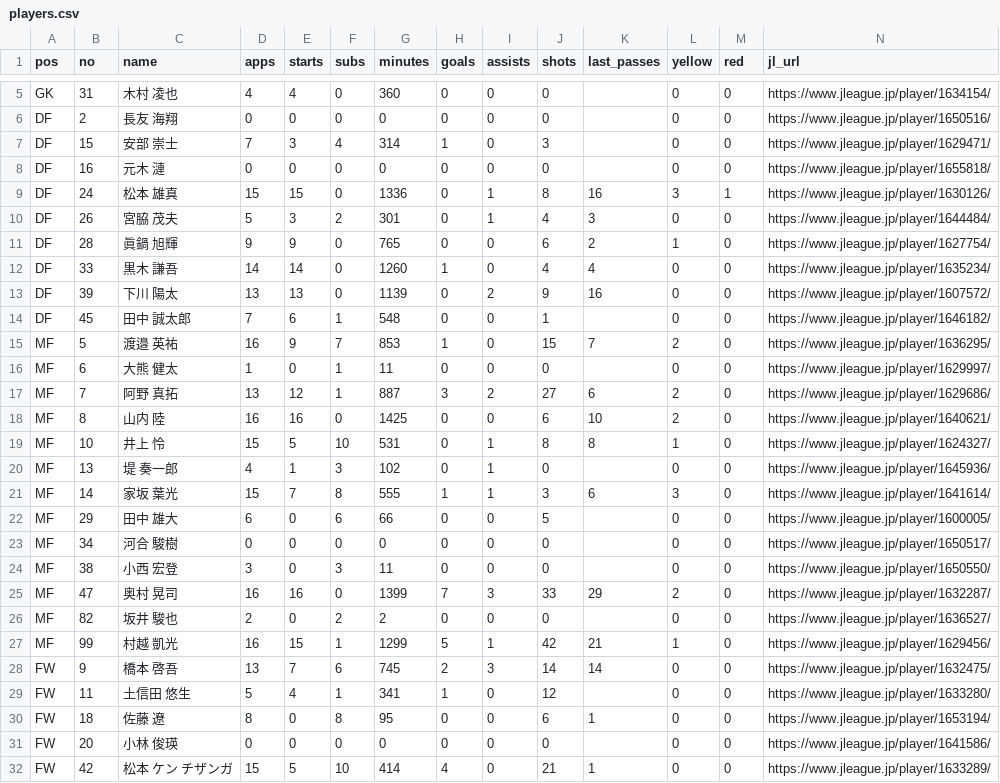
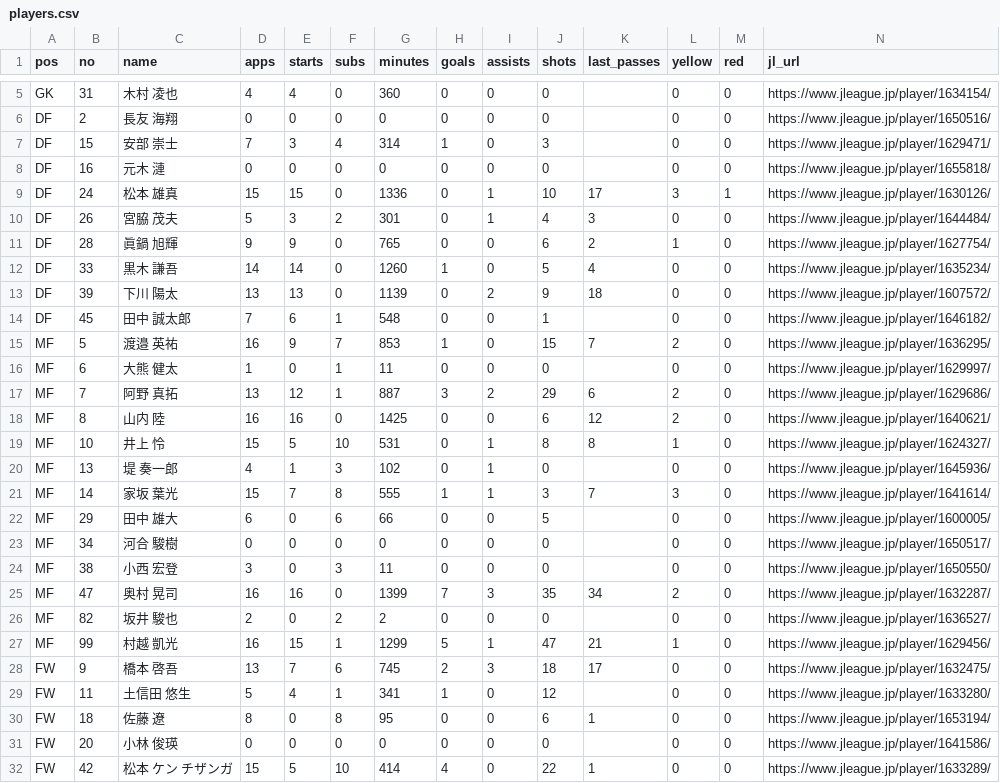
Before and after one commit to roastia/tegevajaro-stats, a CSV file: src/data/players.csv, drawn as a sheet; only a part is shown, gaps mark what is left out.

```diff
--- a/src/data/players.csv
+++ b/src/data/players.csv
@@ -8,7 +8,7 @@ DF,15,安部 崇士,7,3,4,314,1,0,3,,0,0,https://www.jleague.jp/player/1629471/
 DF,16,元木 漣,0,0,0,0,0,0,0,,0,0,https://www.jleague.jp/player/1655818/
-DF,24,松本 雄真,15,15,0,1336,0,1,8,16,3,1,https://www.jleague.jp/player/1630126/
+DF,24,松本 雄真,15,15,0,1336,0,1,10,17,3,1,https://www.jleague.jp/player/1630126/
 DF,26,宮脇 茂夫,5,3,2,301,0,1,4,3,0,0,https://www.jleague.jp/player/1644484/
 DF,28,眞鍋 旭輝,9,9,0,765,0,0,6,2,1,0,https://www.jleague.jp/player/1627754/
-DF,33,黒木 謙吾,14,14,0,1260,1,0,4,4,0,0,https://www.jleague.jp/player/1635234/
-DF,39,下川 陽太,13,13,0,1139,0,2,9,16,0,0,https://www.jleague.jp/player/1607572/
+DF,33,黒木 謙吾,14,14,0,1260,1,0,5,4,0,0,https://www.jleague.jp/player/1635234/
+DF,39,下川 陽太,13,13,0,1139,0,2,9,18,0,0,https://www.jleague.jp/player/1607572/
 DF,45,田中 誠太郎,7,6,1,548,0,0,1,,0,0,https://www.jleague.jp/player/1646182/
@@ -16,7 +16,7 @@ MF,5,渡邉 英祐,16,9,7,853,1,0,15,7,2,0,https://www.jleague.jp/player/1636295
 MF,6,大熊 健太,1,0,1,11,0,0,0,,0,0,https://www.jleague.jp/player/1629997/
-MF,7,阿野 真拓,13,12,1,887,3,2,27,6,2,0,https://www.jleague.jp/player/1629686/
-MF,8,山内 陸,16,16,0,1425,0,0,6,10,2,0,https://www.jleague.jp/player/1640621/
+MF,7,阿野 真拓,13,12,1,887,3,2,29,6,2,0,https://www.jleague.jp/player/1629686/
+MF,8,山内 陸,16,16,0,1425,0,0,6,12,2,0,https://www.jleague.jp/player/1640621/
 MF,10,井上 怜,15,5,10,531,0,1,8,8,1,0,https://www.jleague.jp/player/1624327/
 MF,13,堤 奏一郎,4,1,3,102,0,1,0,,0,0,https://www.jleague.jp/player/1645936/
-MF,14,家坂 葉光,15,7,8,555,1,1,3,6,3,0,https://www.jleague.jp/player/1641614/
+MF,14,家坂 葉光,15,7,8,555,1,1,3,7,3,0,https://www.jleague.jp/player/1641614/
 MF,29,田中 雄大,6,0,6,66,0,0,5,,0,0,https://www.jleague.jp/player/1600005/
@@ -24,6 +24,6 @@ MF,34,河合 駿樹,0,0,0,0,0,0,0,,0,0,https://www.jleague.jp/player/1650517/
 MF,38,小西 宏登,3,0,3,11,0,0,0,,0,0,https://www.jleague.jp/player/1650550/
-MF,47,奥村 晃司,16,16,0,1399,7,3,33,29,2,0,https://www.jleague.jp/player/1632287/
+MF,47,奥村 晃司,16,16,0,1399,7,3,35,34,2,0,https://www.jleague.jp/player/1632287/
 MF,82,坂井 駿也,2,0,2,2,0,0,0,,0,0,https://www.jleague.jp/player/1636527/
-MF,99,村越 凱光,16,15,1,1299,5,1,42,21,1,0,https://www.jleague.jp/player/1629456/
-FW,9,橋本 啓吾,13,7,6,745,2,3,14,14,0,0,https://www.jleague.jp/player/1632475/
+MF,99,村越 凱光,16,15,1,1299,5,1,47,21,1,0,https://www.jleague.jp/player/1629456/
+FW,9,橋本 啓吾,13,7,6,745,2,3,18,17,0,0,https://www.jleague.jp/player/1632475/
 FW,11,土信田 悠生,5,4,1,341,1,0,12,,0,0,https://www.jleague.jp/player/1633280/
@@ -31,2 +31,2 @@ FW,18,佐藤 遼,8,0,8,95,0,0,6,1,0,0,https://www.jleague.jp/player/1653194/
 FW,20,小林 俊瑛,0,0,0,0,0,0,0,,0,0,https://www.jleague.jp/player/1641586/
-FW,42,松本 ケン チザンガ,15,5,10,414,4,0,21,1,0,0,https://www.jleague.jp/player/1633289/
+FW,42,松本 ケン チザンガ,15,5,10,414,4,0,22,1,0,0,https://www.jleague.jp/player/1633289/
```
Also changed, not shown: src/data/cbp.csv, src/data/pass_pairs.csv, 5 other files.
